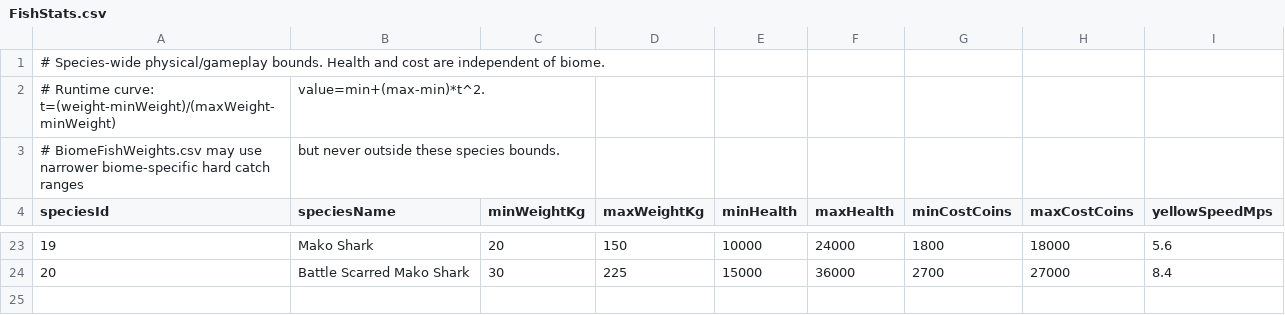
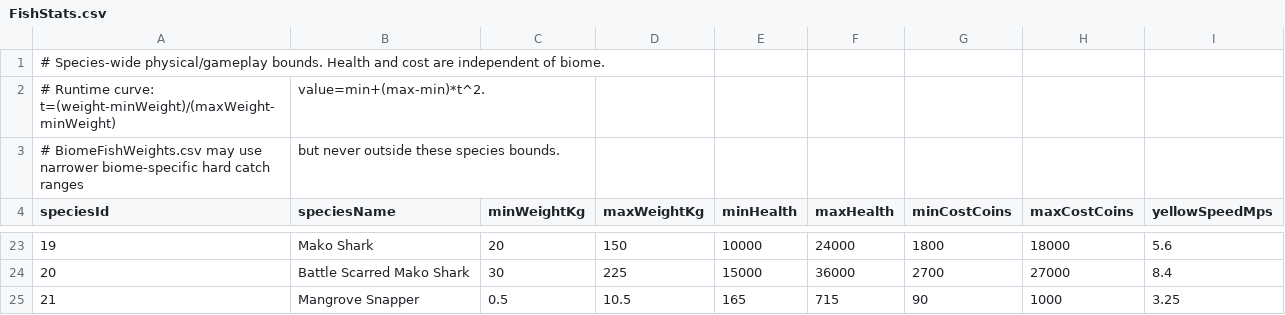
Before and after one commit to EthanL1245/3D-Android-Open-World, a CSV file: Assets/Resources/FishingTuning/FishStats.csv, drawn as a sheet; only a part is shown, gaps mark what is left out; the diff names each change by its address in the sheet, - before the commit and + after, or states it on an @@ line.

Commit message:
Tune Mangrove Snapper fight stats

```diff
--- a/Assets/Resources/FishingTuning/FishStats.csv
+++ b/Assets/Resources/FishingTuning/FishStats.csv
+row 25: 21 | Mangrove Snapper | 0.5 | 10.5 | 165 | 715 | 90 | 1000 | 3.25
```
